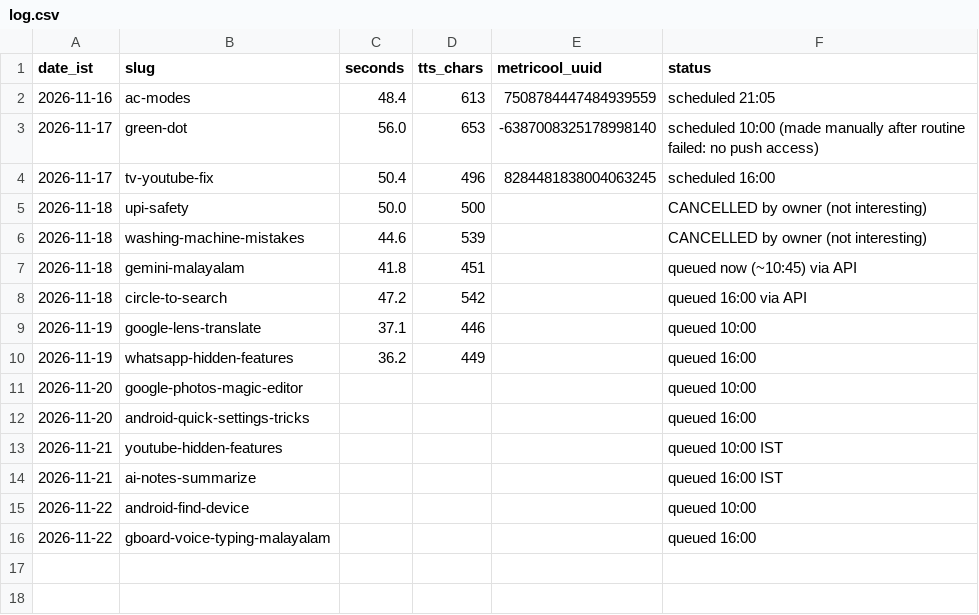
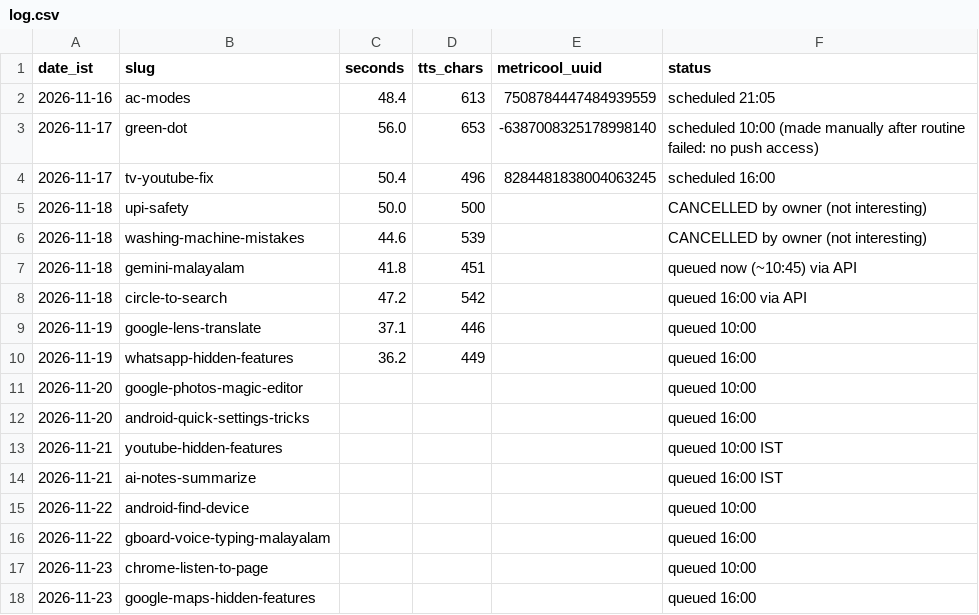
Before and after one commit to vipinlalrv91/403-unlocked-media, a CSV file: runs/log.csv, drawn as a sheet.

```diff
--- a/runs/log.csv
+++ b/runs/log.csv
@@ -16 +16,3 @@ date_ist,slug,seconds,tts_chars,metricool_uuid,status
 2026-11-22,gboard-voice-typing-malayalam,,,,queued 16:00
+2026-11-23,chrome-listen-to-page,,,,queued 10:00
+2026-11-23,google-maps-hidden-features,,,,queued 16:00
```
Also changed, not shown: 3 other files.
